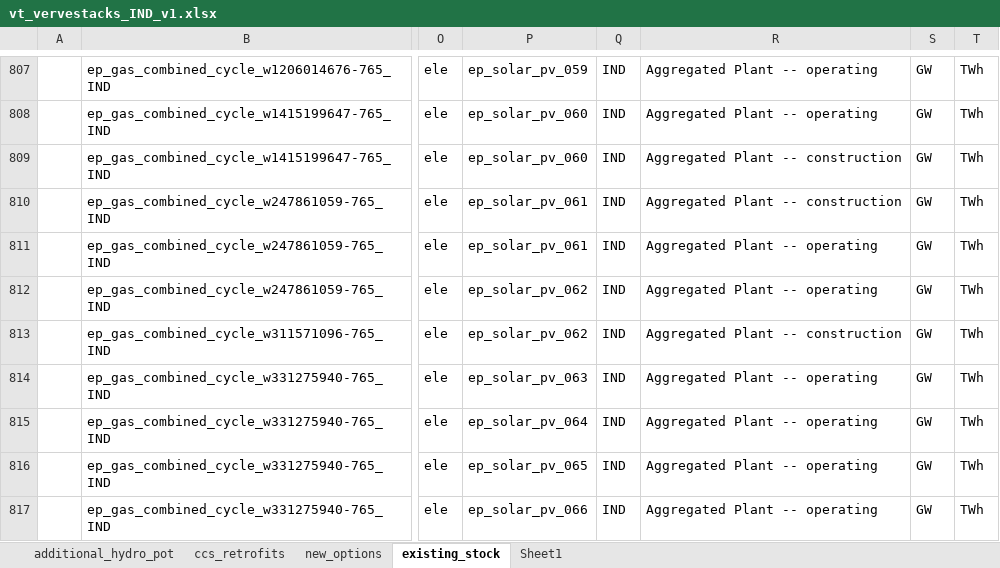
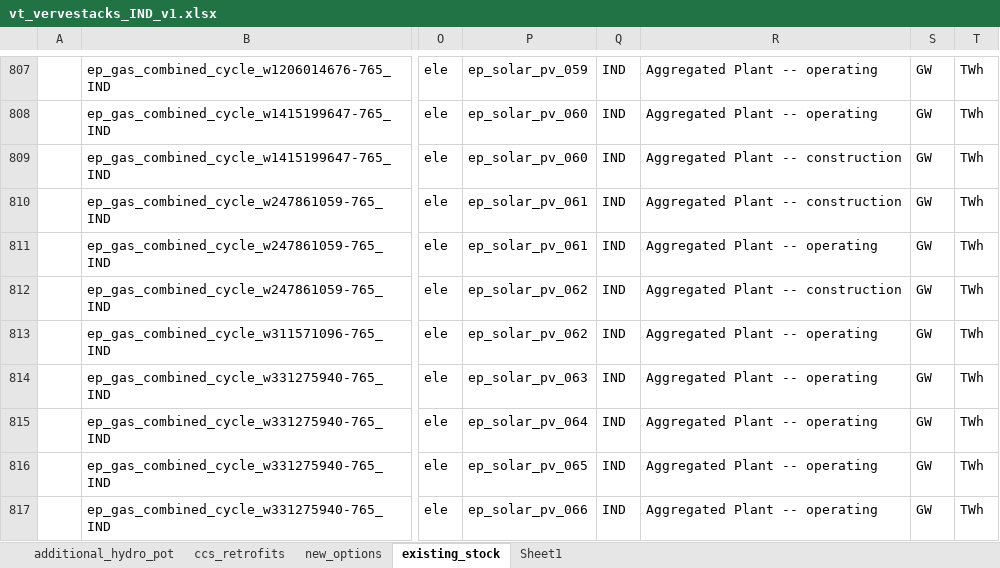
Before and after one commit to anuagr0906/vervestacks_models, an Excel workbook: VerveStacks_IND_grids_kan/vt_vervestacks_IND_v1.xlsx, sheet existing_stock, drawn as a sheet; only a part is shown, gaps mark what is left out; values as stored, in another font and other column widths than the file's, no borders; the diff covers the shown part only; the diff names each change by its address in the sheet, - before the commit and + after, or states it on an @@ line.

```diff
--- a/VerveStacks_IND_grids_kan/vt_vervestacks_IND_v1.xlsx (sheet existing_stock)
+++ b/VerveStacks_IND_grids_kan/vt_vervestacks_IND_v1.xlsx (sheet existing_stock)
-R812: Aggregated Plant -- operating
+R812: Aggregated Plant -- construction
-R813: Aggregated Plant -- construction
+R813: Aggregated Plant -- operating
```
Also changed, not shown: 12 edited cells elsewhere in this sheet, sheet new_options, sheet ccs_retrofits, VerveStacks_IND_grids_kan/ReportDefs_vervestacks.xlsx, VerveStacks_IND_grids_kan/Sets-vervestacks.xlsx, 41 other files.
